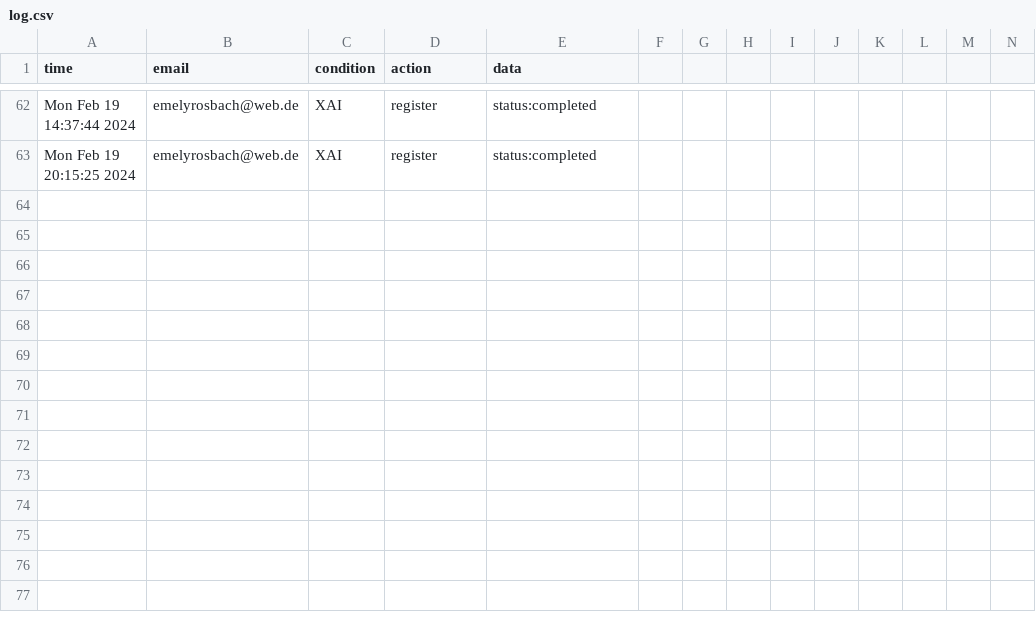
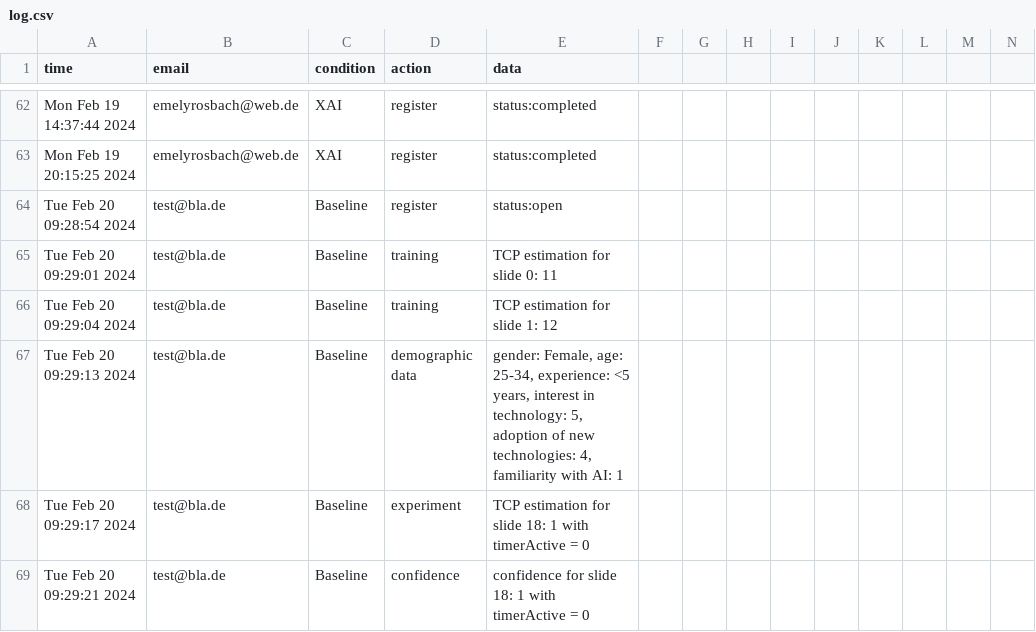
Before and after one commit to emelyrosbach/masterthesis, a CSV file: log.csv, drawn as a sheet; only a part is shown, gaps mark what is left out; rows hold the shown columns only; the diff names each change by its address in the sheet, - before the commit and + after, or states it on an @@ line.

```diff
--- a/log.csv
+++ b/log.csv
+row 64: Tue Feb 20 09:28:54 2024 | test@bla.de | Baseline | register | status:open
+row 65: Tue Feb 20 09:29:01 2024 | test@bla.de | Baseline | training | TCP estimation for slide 0: 11
+row 66: Tue Feb 20 09:29:04 2024 | test@bla.de | Baseline | training | TCP estimation for slide 1: 12
+row 67: Tue Feb 20 09:29:13 2024 | test@bla.de | Baseline | demographic data | gender: Female, age: 25-34, experience: <5 years, interest in technology: 5, adoption of new technologies: 4, familiarity with AI: 1
+row 68: Tue Feb 20 09:29:17 2024 | test@bla.de | Baseline | experiment | TCP estimation for slide 18: 1 with timerActive = 0
+row 69: Tue Feb 20 09:29:21 2024 | test@bla.de | Baseline | confidence | confidence for slide 18: 1 with timerActive = 0
```
Also changed, not shown: timeLog.csv, 1 other file.
